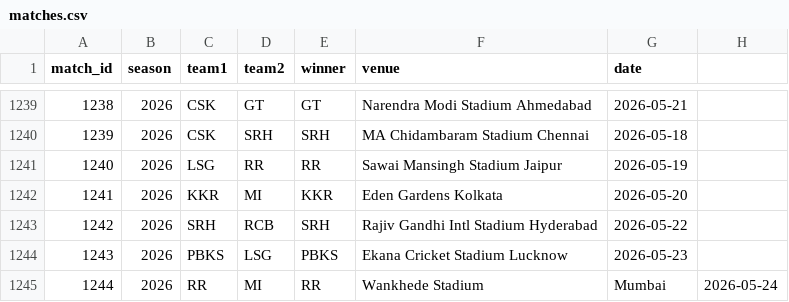
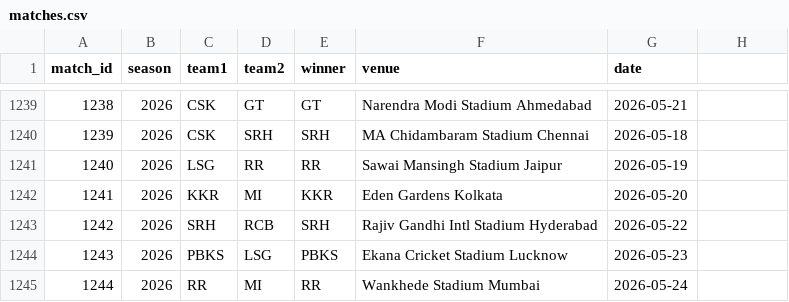
Before and after one commit to inkspilledmedia/ipl-system, a CSV file: data/matches.csv, drawn as a sheet; only a part is shown, gaps mark what is left out.

Commit message:
Update matches.csv

```diff
--- a/data/matches.csv
+++ b/data/matches.csv
@@ -1244,2 +1244,2 @@ match_id,season,team1,team2,winner,venue,date
 1243,2026,PBKS,LSG,PBKS,Ekana Cricket Stadium Lucknow,2026-05-23
-1244,2026,RR,MI,RR,Wankhede Stadium, Mumbai,2026-05-24
+1244,2026,RR,MI,RR,Wankhede Stadium Mumbai,2026-05-24
```
